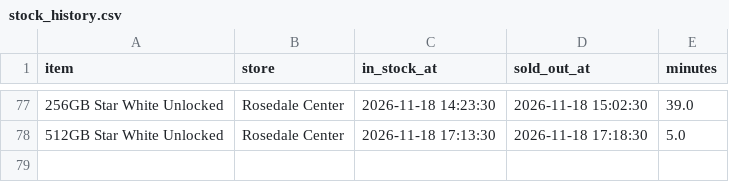
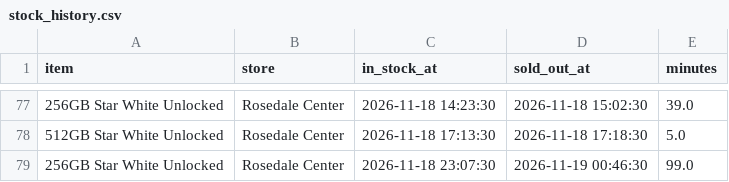
Before and after one commit to striker818/duo-watch, a CSV file: data/stock_history.csv, drawn as a sheet; only a part is shown, gaps mark what is left out.

```diff
--- a/data/stock_history.csv
+++ b/data/stock_history.csv
@@ -78 +78,2 @@ item,store,in_stock_at,sold_out_at,minutes
 512GB Star White Unlocked,Rosedale Center,2026-11-18 17:13:30,2026-11-18 17:18:30,5.0
+256GB Star White Unlocked,Rosedale Center,2026-11-18 23:07:30,2026-11-19 00:46:30,99.0
```
Also changed, not shown: 1 other file.
